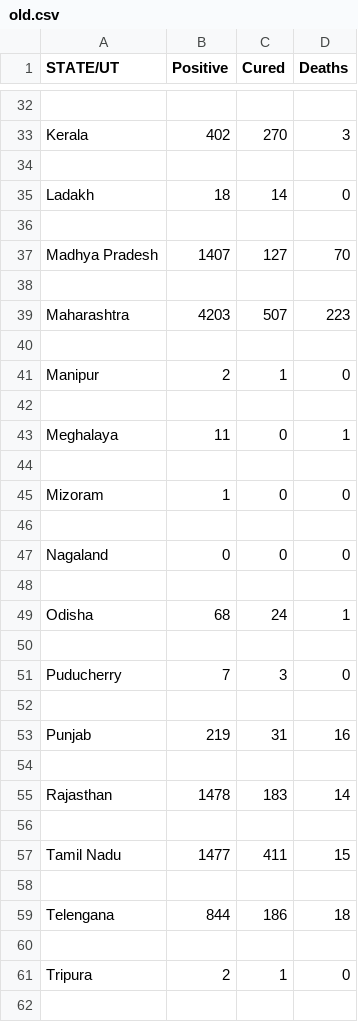
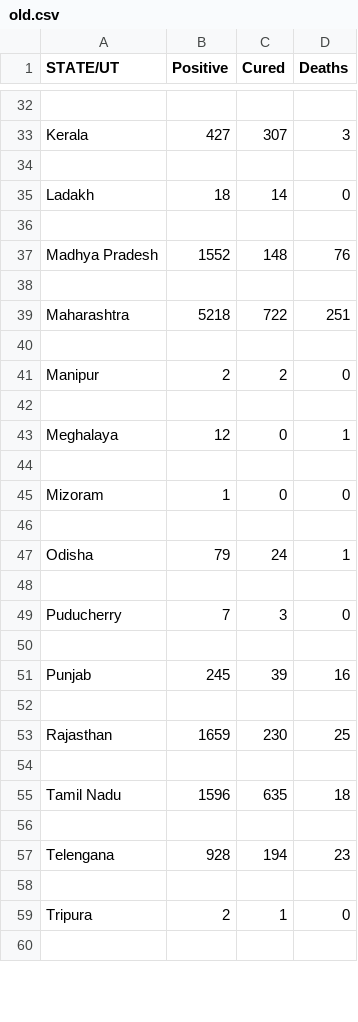
Before and after one commit to girishgr8/Covid19-India, a CSV file: old.csv, drawn as a sheet; only a part is shown, gaps mark what is left out; removed rows and columns are numbered as before the commit, all else as after; the diff covers the shown part only; the diff names each change by its address in the sheet, - before the commit and + after, or states it on an @@ line.

```diff
--- a/old.csv
+++ b/old.csv
-B33 (Positive): 402
+B33 (Positive): 427
-C33 (Cured): 270
+C33 (Cured): 307
-row 37: Madhya Pradesh | 1407 | 127 | 70
+row 37: Madhya Pradesh | 1552 | 148 | 76
-row 39: Maharashtra | 4203 | 507 | 223
+row 39: Maharashtra | 5218 | 722 | 251
-C41 (Cured): 1
+C41 (Cured): 2
-B43 (Positive): 11
+B43 (Positive): 12
-row 47: Nagaland | 0 | 0 | 0
-row 48: (empty)
-B47 (Positive): 68
+B47 (Positive): 79
-B51 (Positive): 219
+B51 (Positive): 245
-C51 (Cured): 31
+C51 (Cured): 39
-row 55: Rajasthan | 1478 | 183 | 14
+row 53: Rajasthan | 1659 | 230 | 25
-row 57: Tamil Nadu | 1477 | 411 | 15
+row 55: Tamil Nadu | 1596 | 635 | 18
-row 59: Telengana | 844 | 186 | 18
+row 57: Telengana | 928 | 194 | 23
```
Also changed, not shown: 7 added rows, 7 removed rows and 13 edited cells elsewhere in this file, 4 other files.
